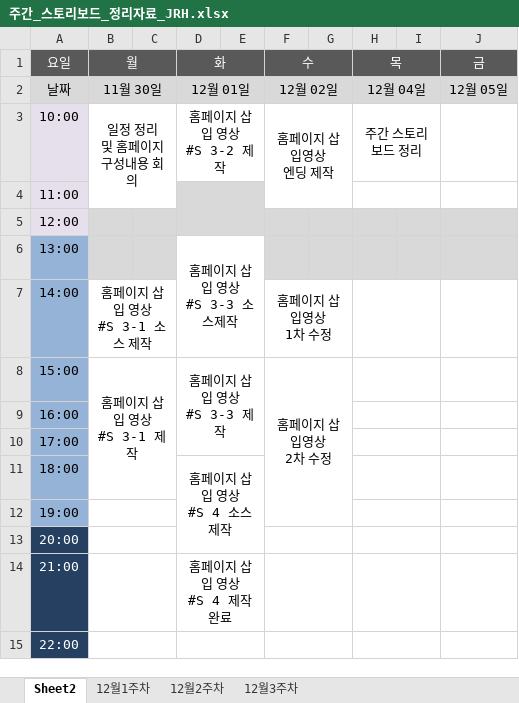
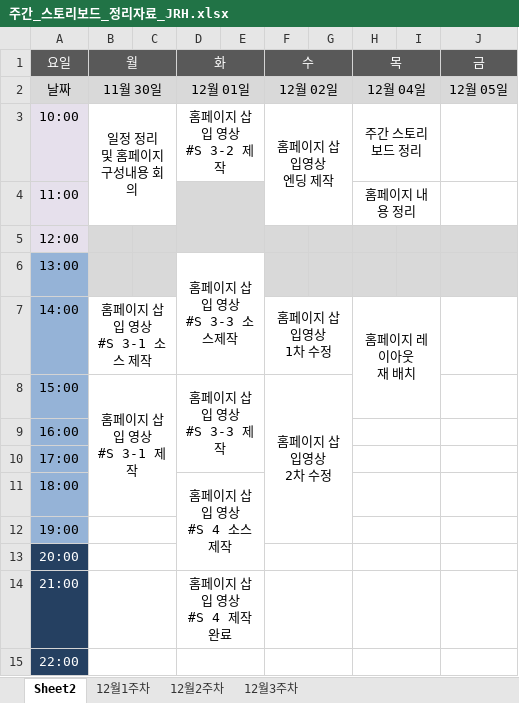
Before and after one commit to cl0cktree/fixability, an Excel workbook: 공용폴더/주간발표자료/주간_스토리보드_정리자료_JRH.xlsx, sheet Sheet2, drawn as a sheet; only a part is shown; values as stored, in another font and other column widths than the file's, no borders; ↵ is a line break in a cell; the diff names each change by its address in the sheet, - before the commit and + after, or states it on an @@ line.

```diff
--- a/공용폴더/주간발표자료/주간_스토리보드_정리자료_JRH.xlsx (sheet Sheet2)
+++ b/공용폴더/주간발표자료/주간_스토리보드_정리자료_JRH.xlsx (sheet Sheet2)
-H4 (목): (empty)
+H4 (목): 홈페이지 내용 정리
-H7 (목): (empty)
+H7 (목): 홈페이지 레이아웃 ↵ 재 배치
-H7:I7 merged
+H7:I8 merged
-H8:I8 merged
```
Also changed, not shown: charts or pictures, 2 other files.
